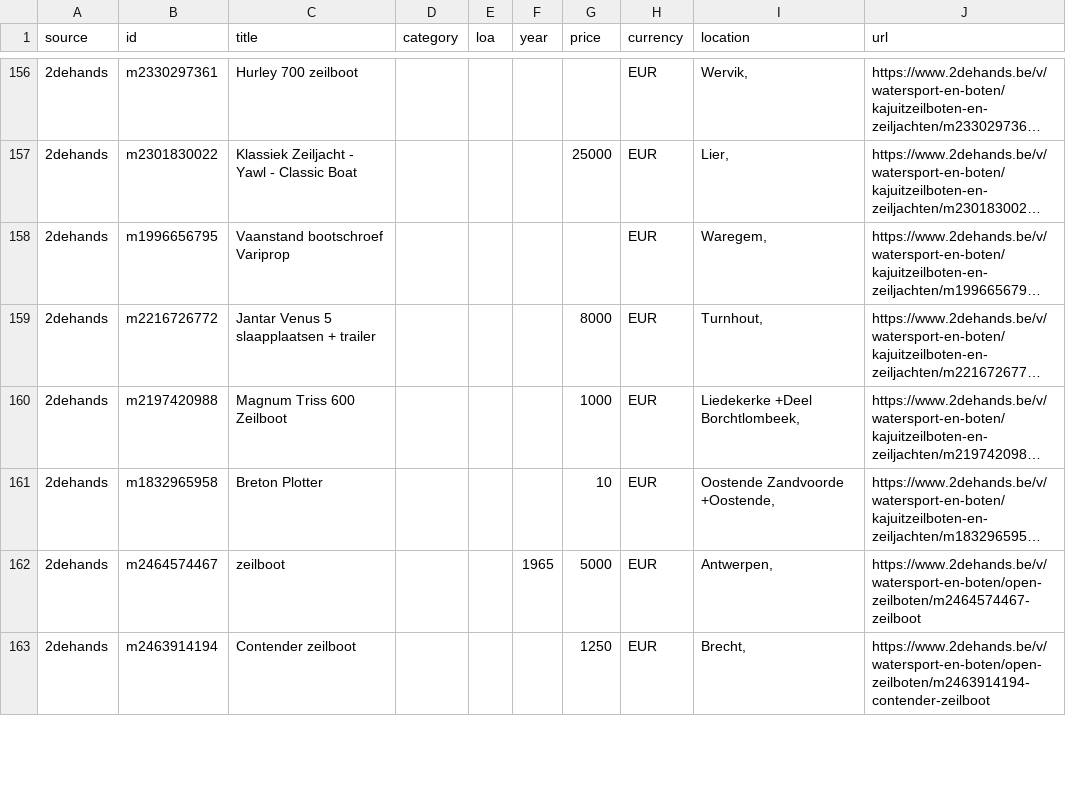
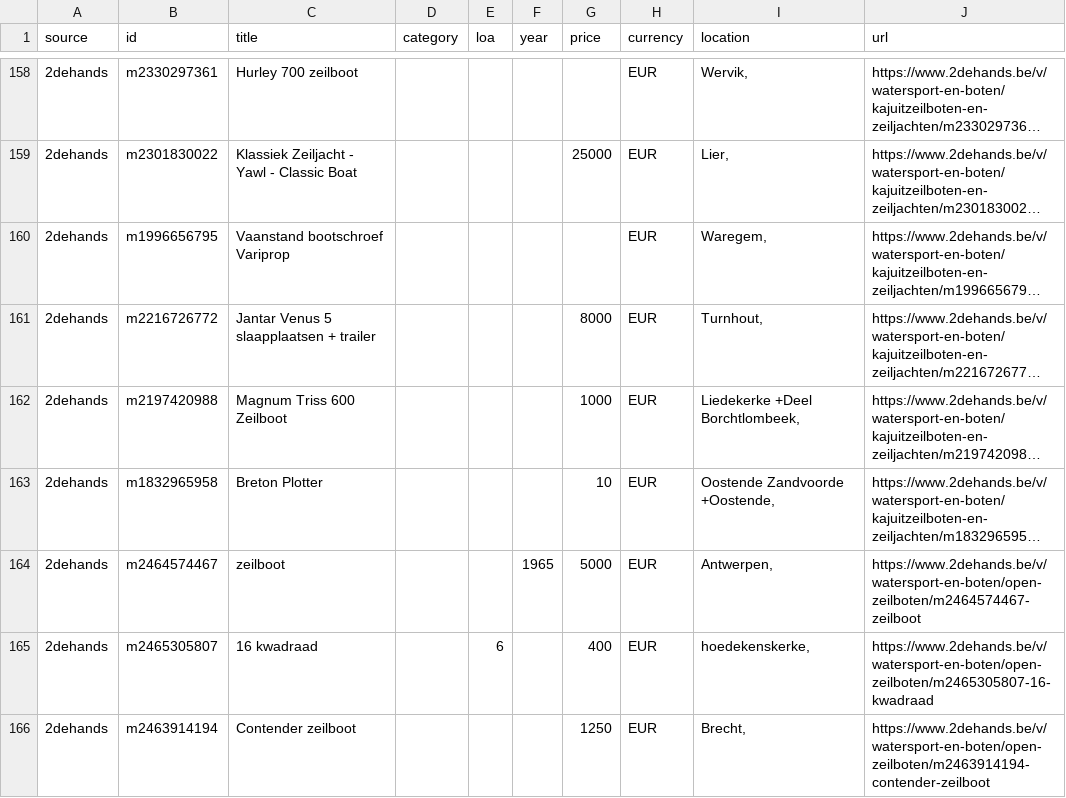
Before and after one commit to mcprins/boat-per-buck, a CSV file: data/listings_2dehands.csv, drawn as a sheet; only a part is shown, gaps mark what is left out; long unchanged cells end in …; the diff covers the shown part only; the diff names each change by its address in the sheet, - before the commit and + after, or states it on an @@ line.

```diff
--- a/data/listings_2dehands.csv
+++ b/data/listings_2dehands.csv
+row 165: 2dehands | m2465305807 | 16 kwadraad |  | 6 |  | 400 | EUR | hoedekenskerke, | https://www.2dehands.be/v/watersport-en-boten/open-zeilboten/m2465305807-16-kwadraad
```
Also changed, not shown: 2 added rows and 3 edited cells elsewhere in this file, data/listings_apolloduck.csv, data/listings_boat24.csv, 2 other files.
